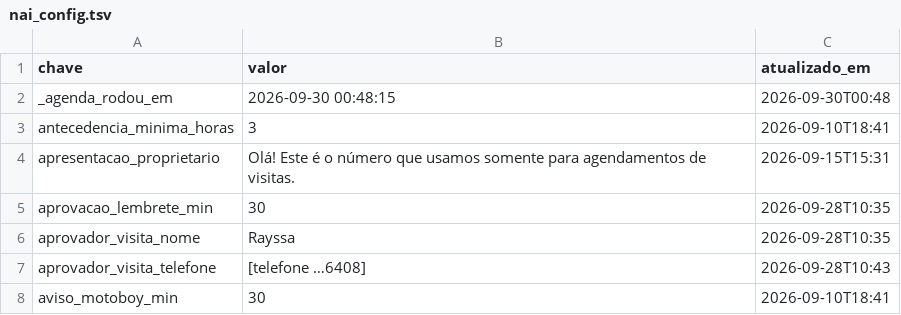
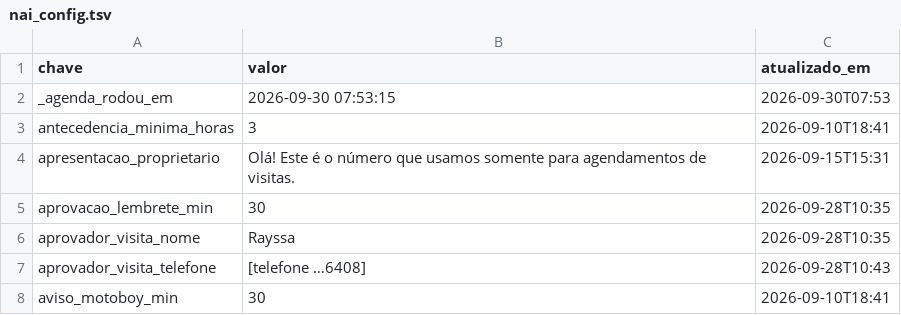
Before and after one commit to pvlservicos-collab/nayia, a TSV file: producao/nai_config.tsv, drawn as a sheet; only a part is shown.

```diff
--- a/producao/nai_config.tsv
+++ b/producao/nai_config.tsv
@@ -1,3 +1,3 @@
 chave	valor	atualizado_em
-_agenda_rodou_em	2026-09-30 00:48:15	2026-09-30T00:48
+_agenda_rodou_em	2026-09-30 07:53:15	2026-09-30T07:53
 antecedencia_minima_horas	3	2026-09-10T18:41
```
Also changed, not shown: 3 other files.
